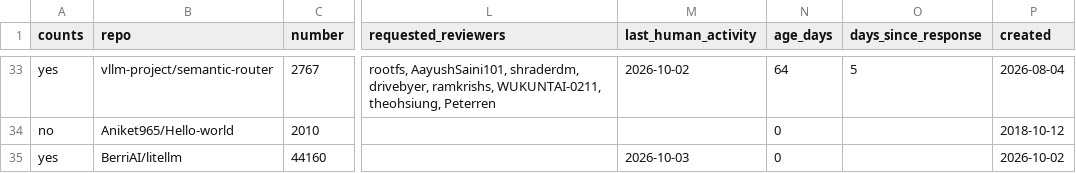
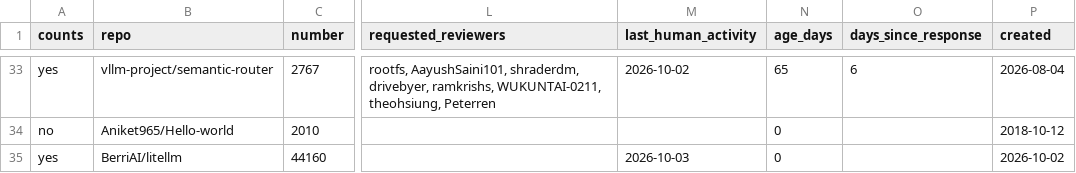
Before and after one commit to ankit373/ankit373, a CSV file: oss/tracker.csv, drawn as a sheet; only a part is shown, gaps mark what is left out; the diff covers the shown part only; the diff names each change by its address in the sheet, - before the commit and + after, or states it on an @@ line.

```diff
--- a/oss/tracker.csv
+++ b/oss/tracker.csv
-N33 (age_days): 64
+N33 (age_days): 65
-O33 (days_since_response): 5
+O33 (days_since_response): 6
```
Also changed, not shown: 79 edited cells elsewhere in this file, 1 other file.
